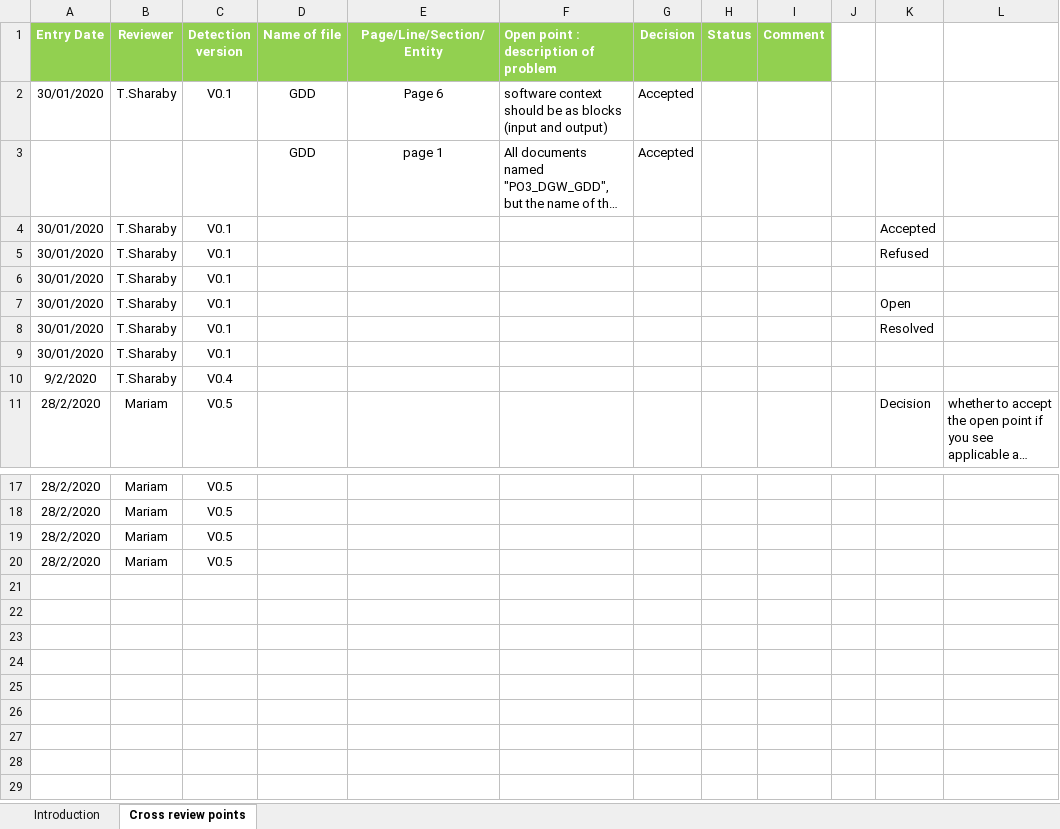
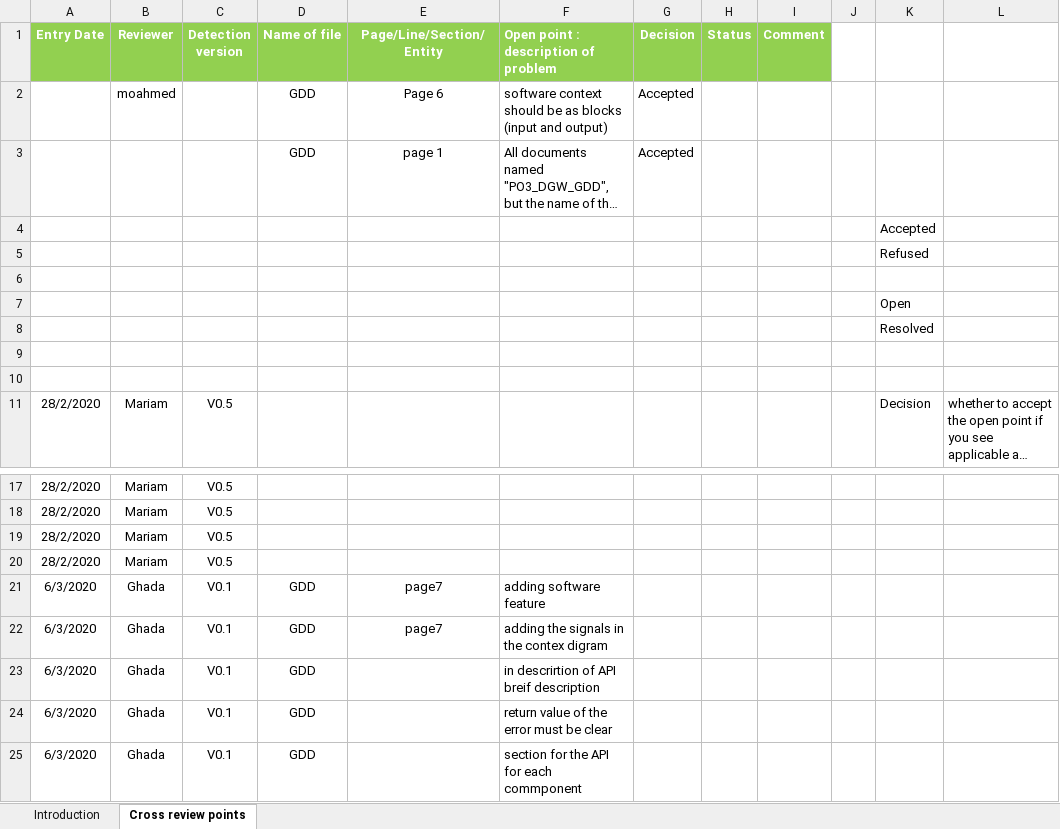
Before and after one commit to mariam-elshakafi/SWENG_PO3_DigitalWatch, an Excel workbook: Software Specification/Architecture/GDD/PO3_DGW_GDD_Review.xlsx, sheet Cross review points, drawn as a sheet; only a part is shown, gaps mark what is left out; long unchanged cells end in …; values as stored, in another font and other column widths than the file's, no borders; conditional formats not drawn; removed rows and columns are numbered as before the commit, all else as after; the diff names each change by its address in the sheet, - before the commit and + after, or states it on an @@ line.

Commit message:
updated the review sheet of GDD Signed-off-by: ghada <C:Usersghadasw_software_engineer>

```diff
--- a/Software Specification/Architecture/GDD/PO3_DGW_GDD_Review.xlsx (sheet Cross review points)
+++ b/Software Specification/Architecture/GDD/PO3_DGW_GDD_Review.xlsx (sheet Cross review points)
-A2 (Entry Date): 30/01/2020
+A2 (Entry Date): (empty)
-B2 (Reviewer): T.Sharaby
+B2 (Reviewer): moahmed
-C2 (Detection version): V0.1
+C2 (Detection version): (empty)
-row 4: 30/01/2020 | T.Sharaby | V0.1 |  |  |  |  |  |  |  | Accepted
-row 5: 30/01/2020 | T.Sharaby | V0.1 |  |  |  |  |  |  |  | Refused
-row 6: 30/01/2020 | T.Sharaby | V0.1
-row 7: 30/01/2020 | T.Sharaby | V0.1 |  |  |  |  |  |  |  | Open
+row 4:  |  |  |  |  |  |  |  |  |  | Accepted
+row 5:  |  |  |  |  |  |  |  |  |  | Refused
-row 6: 30/01/2020 | T.Sharaby | V0.1 |  |  |  |  |  |  |  | Resolved
+row 6: (empty)
+row 7:  |  |  |  |  |  |  |  |  |  | Open
+row 8:  |  |  |  |  |  |  |  |  |  | Resolved
-row 9: 30/01/2020 | T.Sharaby | V0.1
+row 9: (empty)
-row 10: 9/2/2020 | T.Sharaby | V0.4
+row 10: (empty)
+row 21: 6/3/2020 | Ghada | V0.1 | GDD | page7 | adding software feature
+row 22: 6/3/2020 | Ghada | V0.1 | GDD | page7 | adding the signals in the contex digram
+row 23: 6/3/2020 | Ghada | V0.1 | GDD |  | in descrirtion of API breif description
+row 24: 6/3/2020 | Ghada | V0.1 | GDD |  | return value of the error must be clear
+row 25: 6/3/2020 | Ghada | V0.1 | GDD |  | section for the API for each commponent
```
Also changed, not shown: sheet Introduction, Software Specification/Traceability/PO3_DGW_RTM.xlsx.
